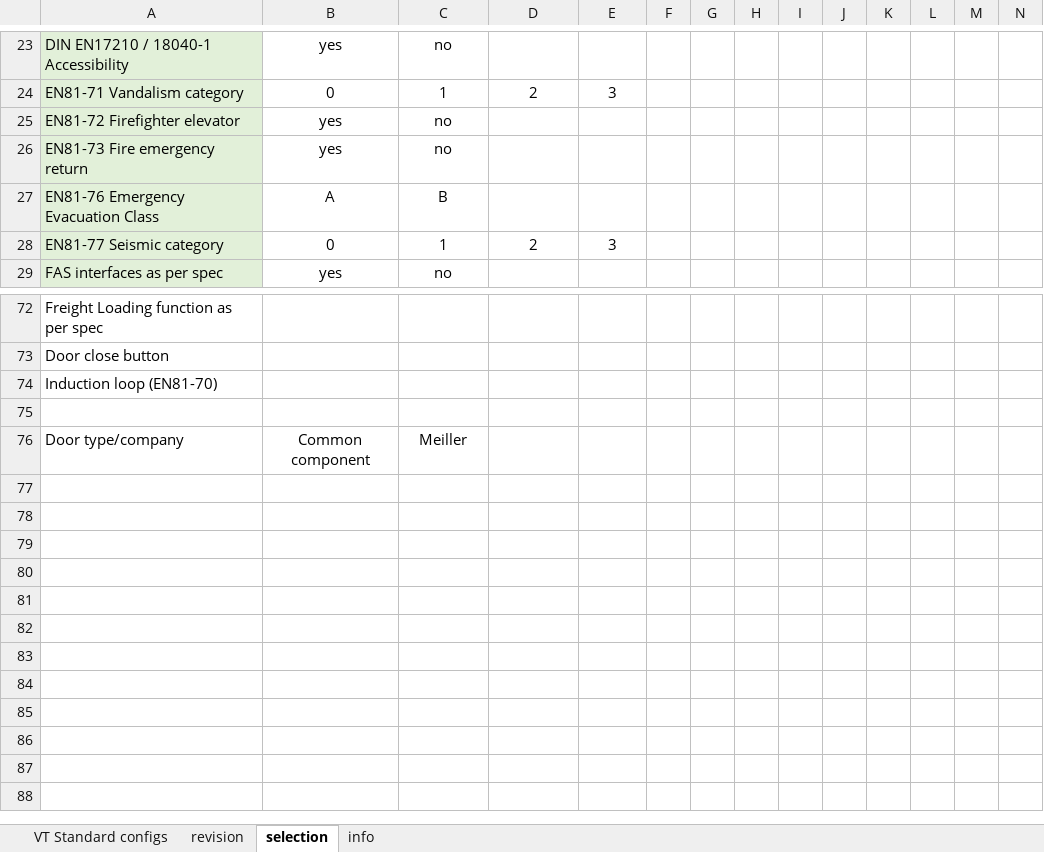
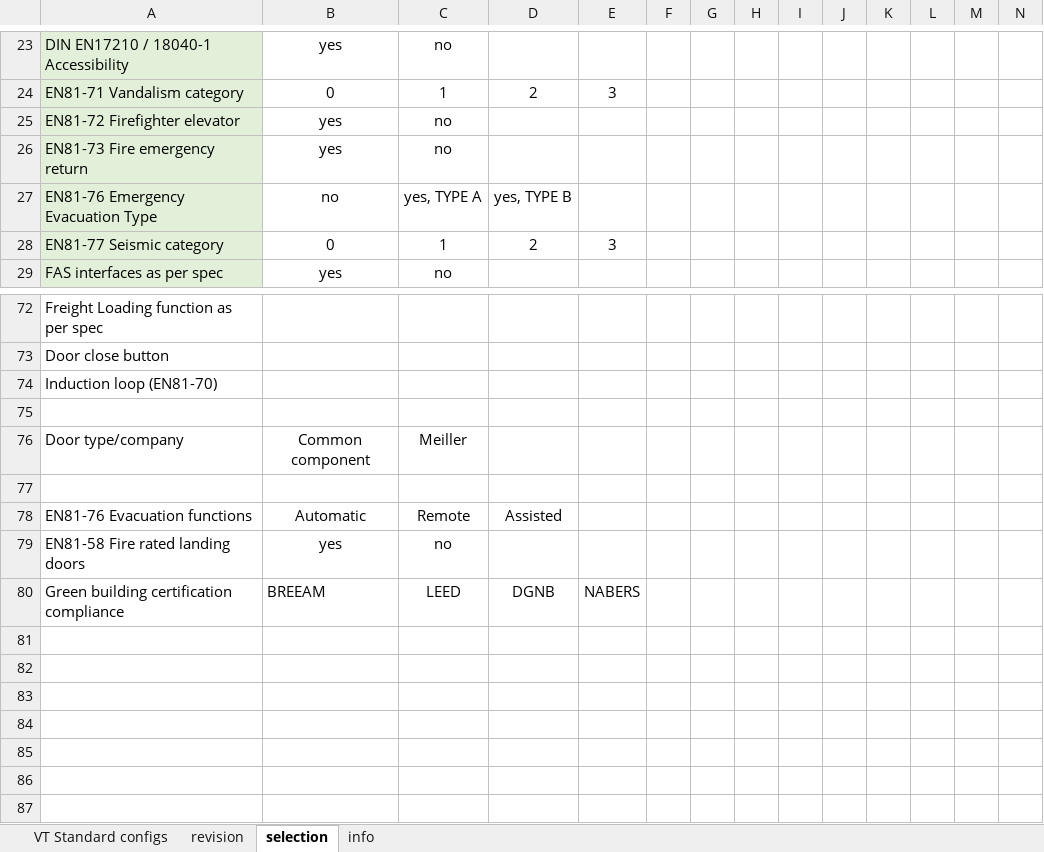
Before and after one commit to BuroHappoldLegacySoup/LiftDesign, an Excel workbook: VT standard configurations_V00.xlsx, sheet selection, drawn as a sheet; only a part is shown, gaps mark what is left out; the shorter side is filled out with more unchanged rows; values as stored, in another font and other column widths than the file's, no borders; removed rows and columns are numbered as before the commit, all else as after; rows hold the shown columns only; the diff names each change by its address in the sheet, - before the commit and + after, or states it on an @@ line.

```diff
--- a/VT standard configurations_V00.xlsx (sheet selection)
+++ b/VT standard configurations_V00.xlsx (sheet selection)
-row 27: EN81-76 Emergency Evacuation Class | A | B
+row 27: EN81-76 Emergency Evacuation Type | no | yes, TYPE A | yes, TYPE B
-row 78: (empty)
+row 78: EN81-76 Evacuation functions | Automatic | Remote | Assisted
-row 79: (empty)
+row 79: EN81-58 Fire rated landing doors | yes | no
-row 80: (empty)
+row 80: Green building certification compliance | BREEAM | LEED | DGNB | NABERS
```
Also changed, not shown: sheet VT Standard configs, sheet revision, formulas that keep their value, 13 other files.
